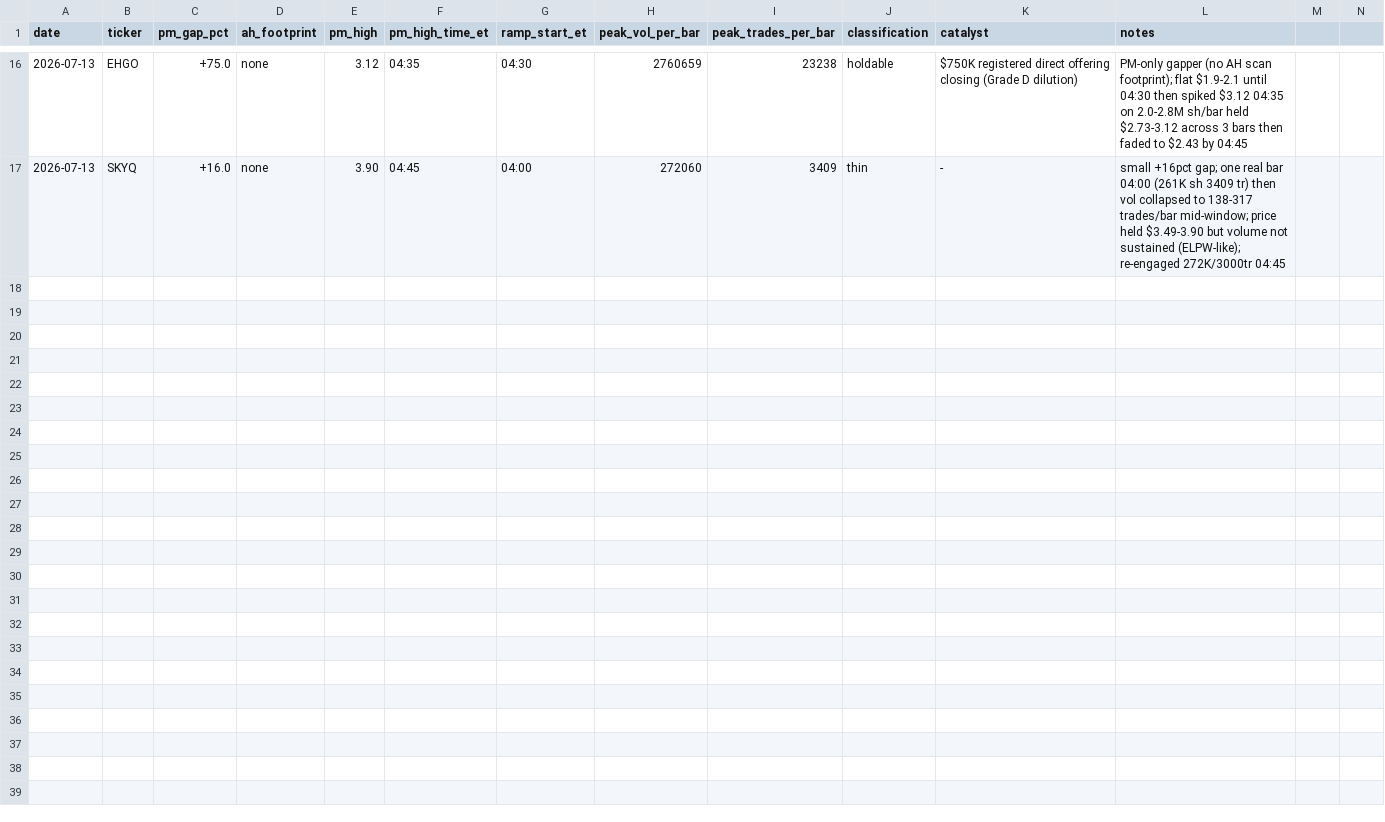
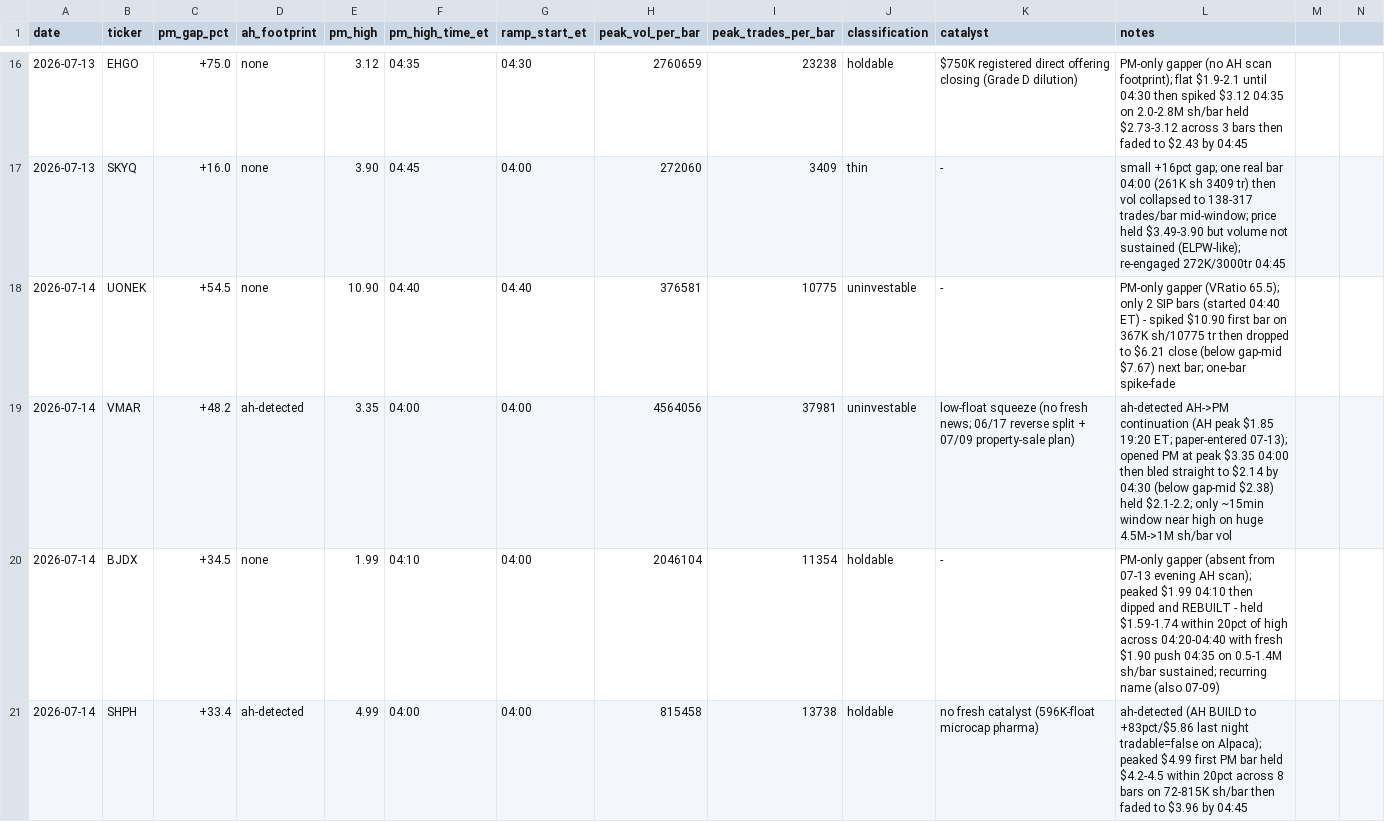
Before and after one commit to juanibiapina/trading, a CSV file: log/pm-open-scan.csv, drawn as a sheet; only a part is shown, gaps mark what is left out; the diff names each change by its address in the sheet, - before the commit and + after, or states it on an @@ line.

Commit message:
pm-open scan 2026-07-14: 4 gappers logged

```diff
--- a/log/pm-open-scan.csv
+++ b/log/pm-open-scan.csv
+row 18: 2026-07-14 | UONEK | +54.5 | none | 10.90 | 04:40 | 04:40 | 376581 | 10775 | uninvestable | - | PM-only gapper (VRatio 65.5); only 2 SIP bars (started 04:40 ET) - spiked $10.90 first bar on 367K sh/10775 tr then dropped to $6.21 close (below gap-mid $7.67) next bar; one-bar spike-fade
+row 19: 2026-07-14 | VMAR | +48.2 | ah-detected | 3.35 | 04:00 | 04:00 | 4564056 | 37981 | uninvestable | low-float squeeze (no fresh news; 06/17 reverse split + 07/09 property-sale plan) | ah-detected AH->PM continuation (AH peak $1.85 19:20 ET; paper-entered 07-13); opened PM at peak $3.35 04:00 then bled straight to $2.14 by 04:30 (below gap-mid $2.38) held $2.1-2.2; only ~15min window near high on huge 4.5M->1M sh/bar vol
+row 20: 2026-07-14 | BJDX | +34.5 | none | 1.99 | 04:10 | 04:00 | 2046104 | 11354 | holdable | - | PM-only gapper (absent from 07-13 evening AH scan); peaked $1.99 04:10 then dipped and REBUILT - held $1.59-1.74 within 20pct of high across 04:20-04:40 with fresh $1.90 push 04:35 on 0.5-1.4M sh/bar sustained; recurring name (also 07-09)
+row 21: 2026-07-14 | SHPH | +33.4 | ah-detected | 4.99 | 04:00 | 04:00 | 815458 | 13738 | holdable | no fresh catalyst (596K-float microcap pharma) | ah-detected (AH BUILD to +83pct/$5.86 last night tradable=false on Alpaca); peaked $4.99 first PM bar held $4.2-4.5 within 20pct across 8 bars on 72-815K sh/bar then faded to $3.96 by 04:45
```
